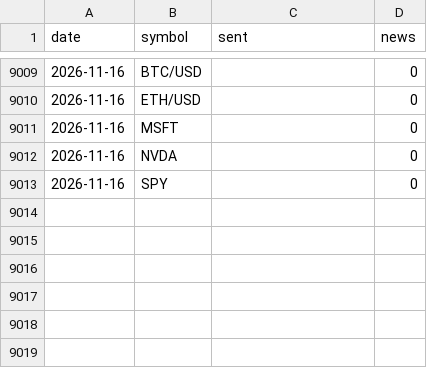
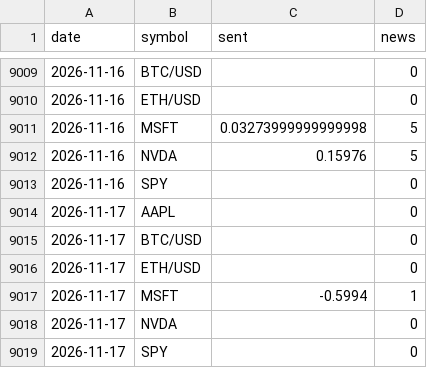
Before and after one commit to SoonToBeDataScientist/DashQV2, a CSV file: data/sentiment.csv, drawn as a sheet; only a part is shown, gaps mark what is left out; the diff covers the shown part only.

```diff
--- a/data/sentiment.csv
+++ b/data/sentiment.csv
@@ -9010,4 +9010,10 @@ date,symbol,sent,news
 2026-11-16,ETH/USD,,0
-2026-11-16,MSFT,,0
-2026-11-16,NVDA,,0
+2026-11-16,MSFT,0.03273999999999998,5
+2026-11-16,NVDA,0.15976,5
 2026-11-16,SPY,,0
+2026-11-17,AAPL,,0
+2026-11-17,BTC/USD,,0
+2026-11-17,ETH/USD,,0
+2026-11-17,MSFT,-0.5994,1
+2026-11-17,NVDA,,0
+2026-11-17,SPY,,0
```
Also changed, not shown: 19 added rows, 19 removed rows and 35 edited cells elsewhere in this file, data/snapshots.csv, 2 other files.
